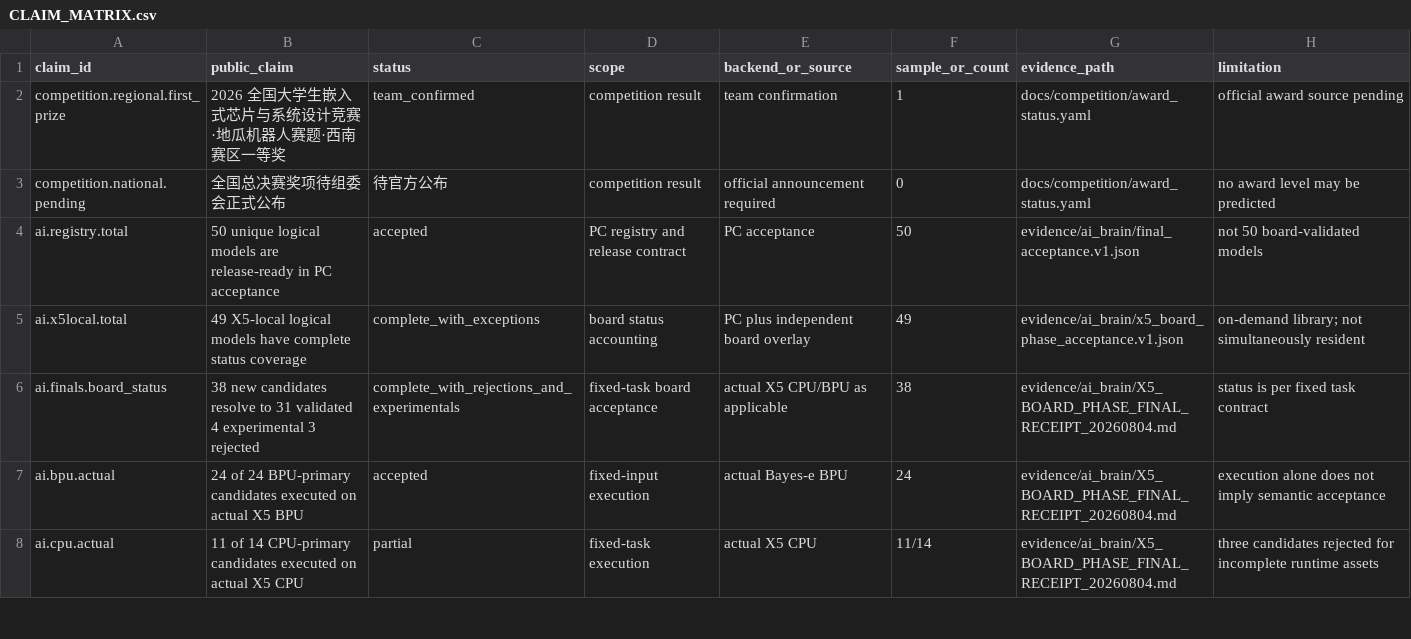
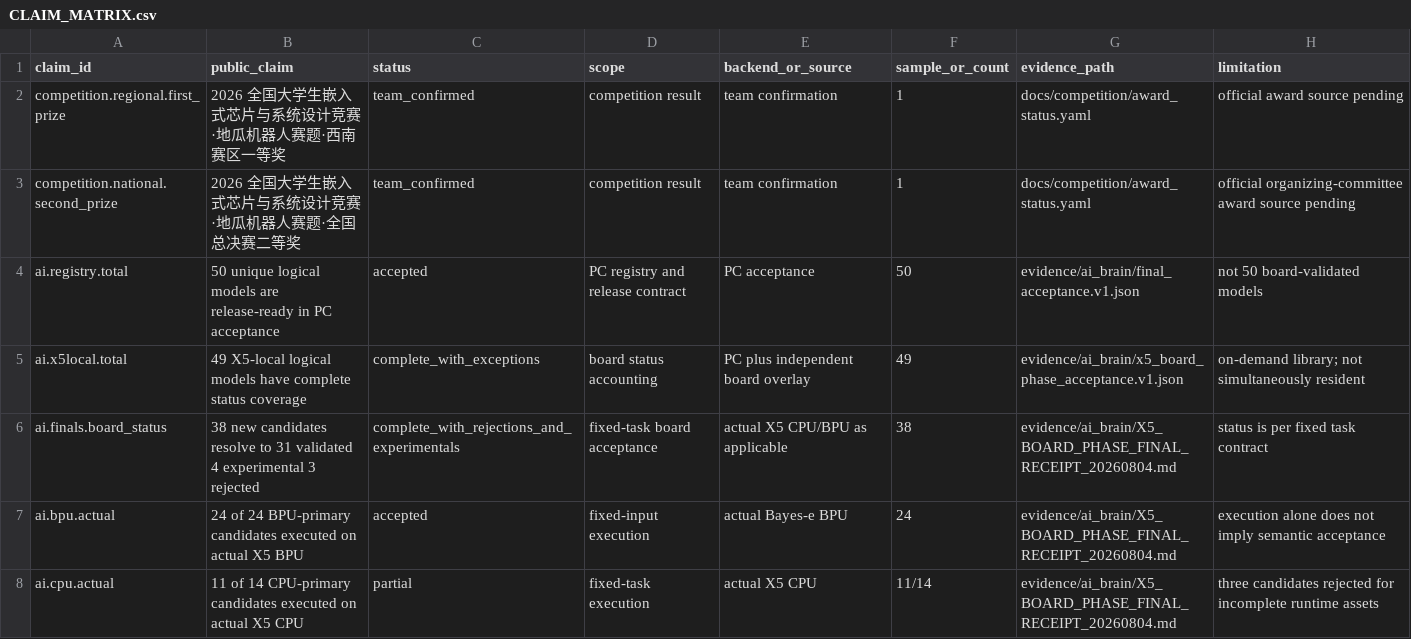
Before and after one commit to Xiaomiju-x/dual-rdk-x5-materials-ai-robot-lab, a CSV file: docs/evidence/CLAIM_MATRIX.csv, drawn as a sheet; only a part is shown; removed rows and columns are numbered as before the commit, all else as after; the diff names each change by its address in the sheet, - before the commit and + after, or states it on an @@ line.

Commit message:
docs: record national final second prize

```diff
--- a/docs/evidence/CLAIM_MATRIX.csv
+++ b/docs/evidence/CLAIM_MATRIX.csv
-row 3: competition.national.pending | 全国总决赛奖项待组委会正式公布 | 待官方公布 | competition result | official announcement required | 0 | docs/competition/award_status.yaml | no award level may be predicted
+row 3: competition.national.second_prize | 2026 全国大学生嵌入式芯片与系统设计竞赛·地瓜机器人赛题·全国总决赛二等奖 | team_confirmed | competition result | team confirmation | 1 | docs/competition/award_status.yaml | official organizing-committee award source pending
```
Also changed, not shown: 12 other files.
